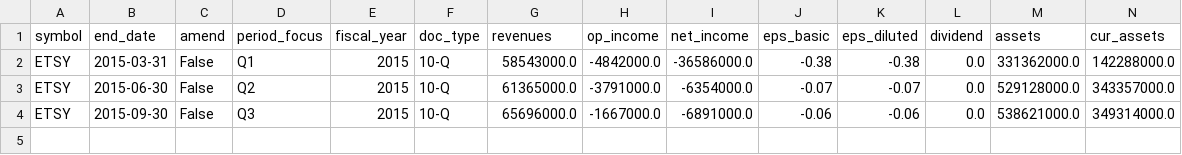
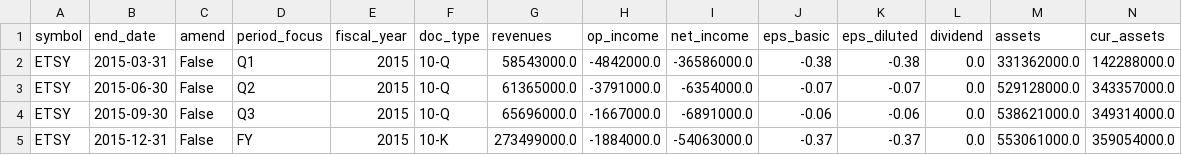
Before and after one commit to tappoz/FundamentalAnalysis, a CSV file: data/fundamentals/fundamentals_ETSY.csv, drawn as a sheet; only a part is shown; rows hold the shown columns only; the diff names each change by its address in the sheet, - before the commit and + after, or states it on an @@ line.

```diff
--- a/data/fundamentals/fundamentals_ETSY.csv
+++ b/data/fundamentals/fundamentals_ETSY.csv
+row 5: ETSY | 2015-12-31 | False | FY | 2015 | 10-K | 273499000.0 | -1884000.0 | -54063000.0 | -0.37 | -0.37 | 0.0 | 553061000.0 | 359054000.0
```
Also changed, not shown: data/fundamentals/fundamentals_ADS.csv, data/fundamentals/fundamentals_GDDY.csv, 10 other files.
